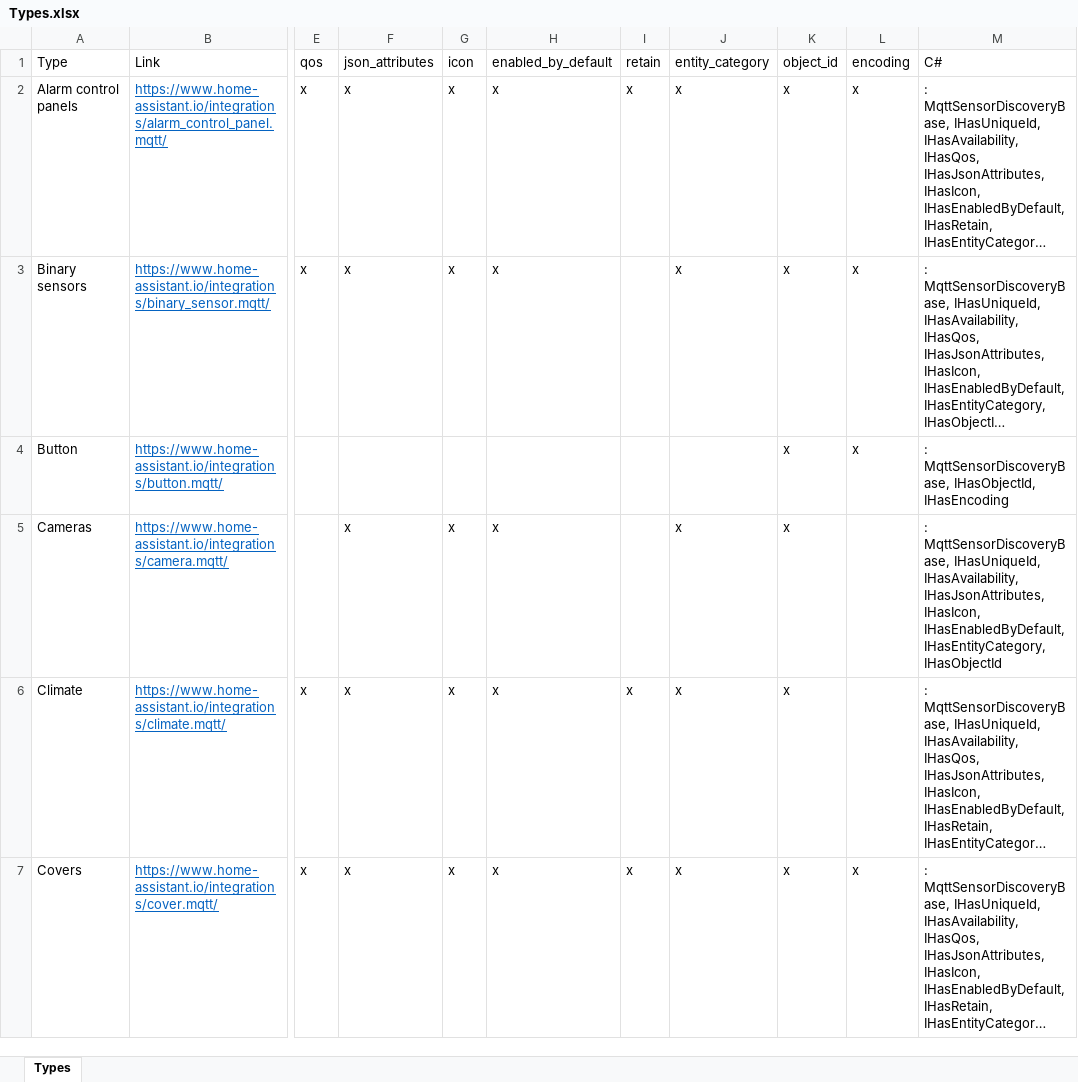
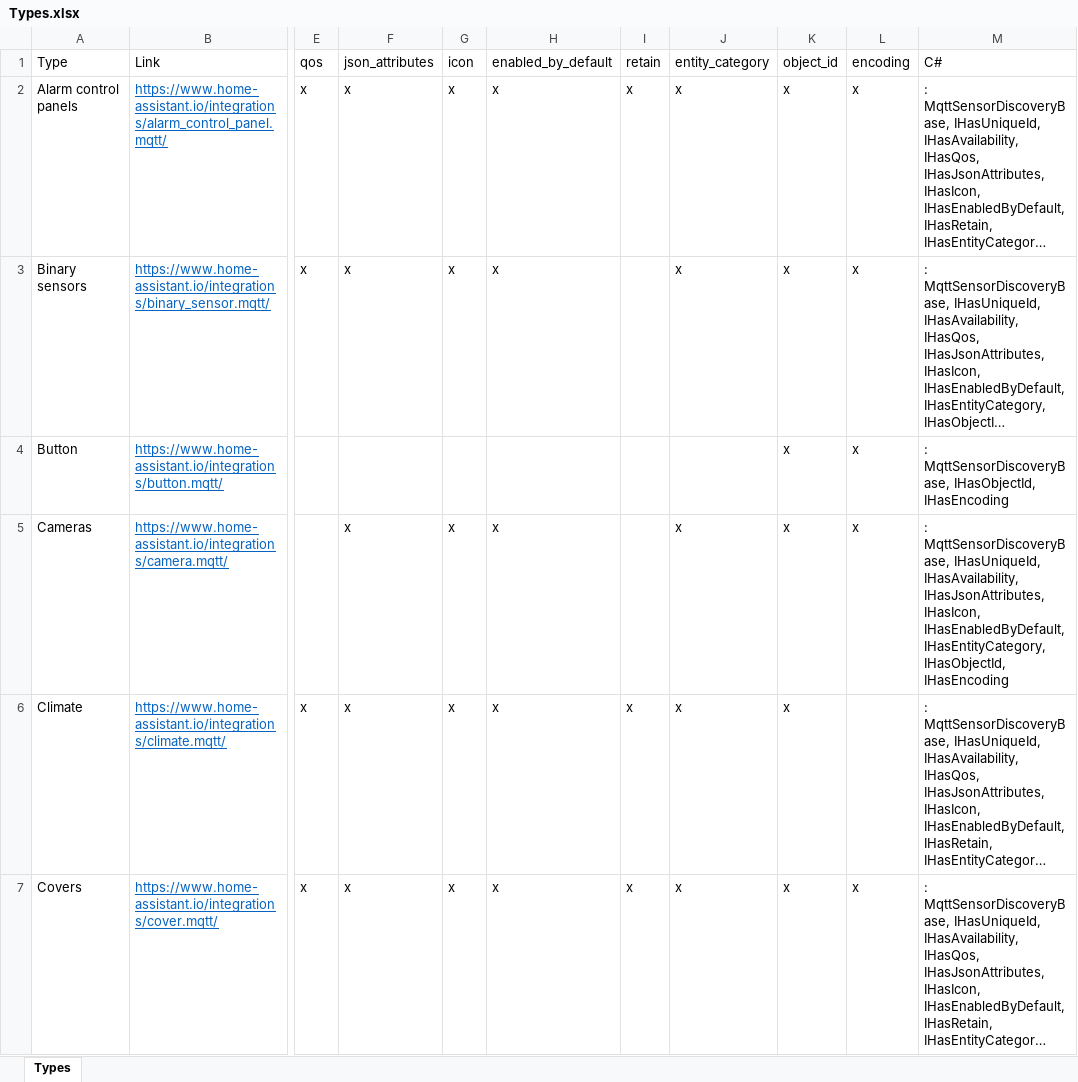
Before and after one commit to LordMike/MBW.HassMQTT, an Excel workbook: Types.xlsx, sheet Types, drawn as a sheet; only a part is shown, gaps mark what is left out; long unchanged cells end in …; values as stored, in another font and other column widths than the file's, no borders; conditional formats and table styles not drawn; the diff names each change by its address in the sheet, - before the commit and + after, or states it on an @@ line.

```diff
--- a/Types.xlsx (sheet Types)
+++ b/Types.xlsx (sheet Types)
-L5: (empty)
+L5: x
-M5: …IHasEnabledByDefault, IHasEntityCategory, IHasObjectId
+M5: …IHasEnabledByDefault, IHasEntityCategory, IHasObjectId, IHasEncoding
```
Also changed, not shown: 4 other files.
